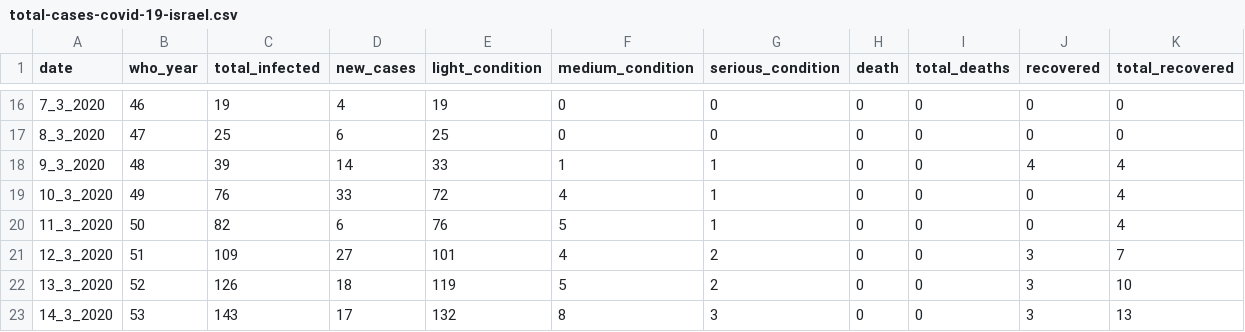
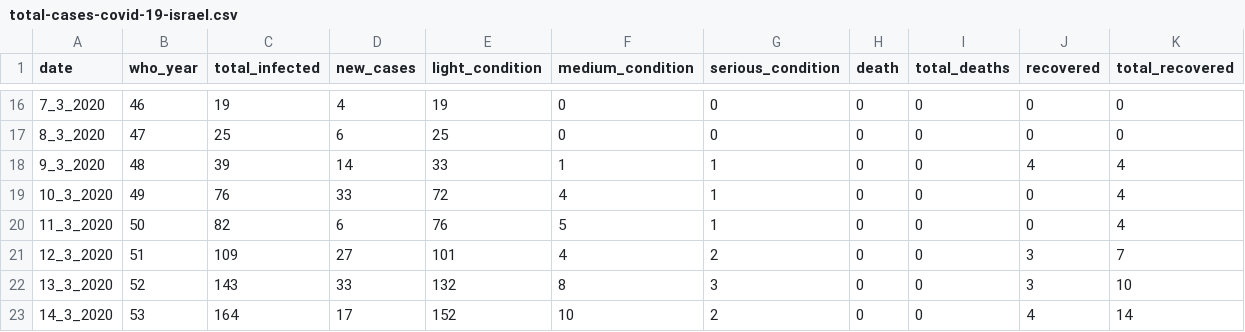
Before and after one commit to itayguy/IsraelCoronaDataAnalysis, a CSV file: data/israel/total-cases-covid-19-israel.csv, drawn as a sheet; only a part is shown, gaps mark what is left out.

Commit message:
14_3_2020 12:00 update

```diff
--- a/data/israel/total-cases-covid-19-israel.csv
+++ b/data/israel/total-cases-covid-19-israel.csv
@@ -21,3 +21,3 @@ date,who_year,total_infected,new_cases,light_condition,medium_condition,serious_
 12_3_2020,51,109,27,101,4,2,0,0,3,7
-13_3_2020,52,126,18,119,5,2,0,0,3,10
-14_3_2020,53,143,17,132,8,3,0,0,3,13
+13_3_2020,52,143,33,132,8,3,0,0,3,10
+14_3_2020,53,164,17,152,10,2,0,0,4,14
```
